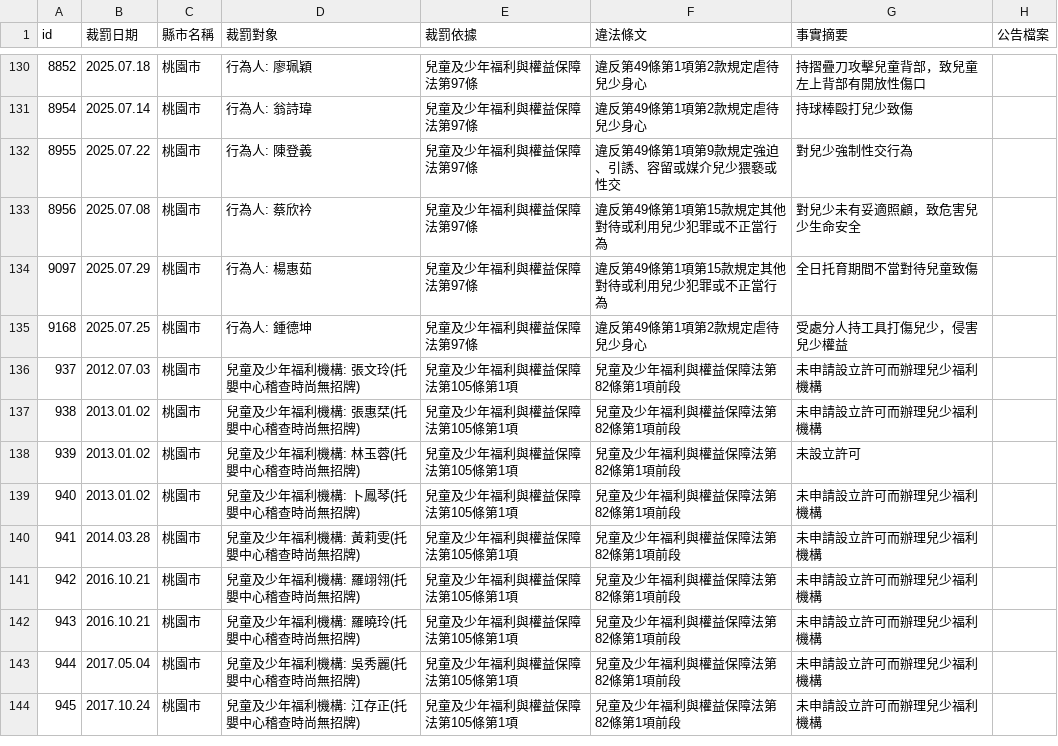
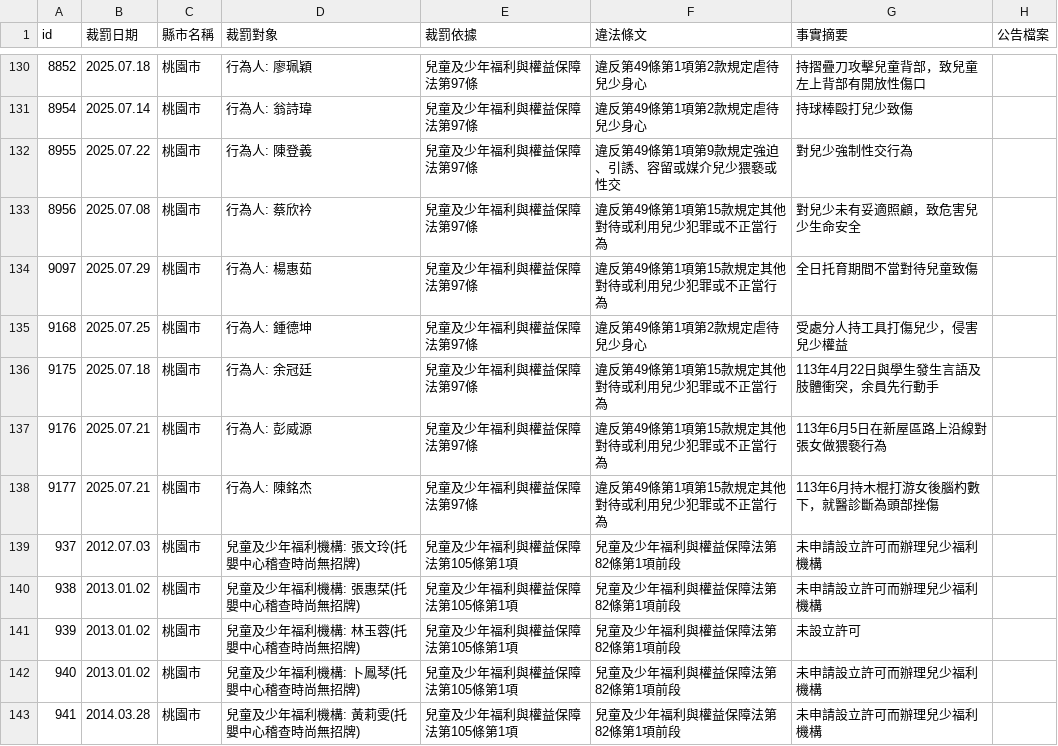
Before and after one commit to kiang/crc.sfaa.gov.tw, a CSV file: data/桃園市.csv, drawn as a sheet; only a part is shown, gaps mark what is left out; the shorter side is filled out with more unchanged rows.

```diff
--- a/data/桃園市.csv
+++ b/data/桃園市.csv
@@ -137,2 +137,5 @@ id,裁罰日期,縣市名稱,裁罰對象,裁罰依據,違法條文,事實摘要
 9168,2025.07.25,桃園市,"行為人: 鍾德坤",兒童及少年福利與權益保障法第97條,違反第49條第1項第2款規定虐待兒少身心,受處分人持工具打傷兒少，侵害兒少權益,
+9175,2025.07.18,桃園市,"行為人: 余冠廷",兒童及少年福利與權益保障法第97條,違反第49條第1項第15款規定其他對待或利用兒少犯罪或不正當行為,113年4月22日與學生發生言語及肢體衝突，余員先行動手,
+9176,2025.07.21,桃園市,"行為人: 彭威源",兒童及少年福利與權益保障法第97條,違反第49條第1項第15款規定其他對待或利用兒少犯罪或不正當行為,113年6月5日在新屋區路上沿線對張女做猥褻行為,
+9177,2025.07.21,桃園市,"行為人: 陳銘杰",兒童及少年福利與權益保障法第97條,違反第49條第1項第15款規定其他對待或利用兒少犯罪或不正當行為,113年6月持木棍打游女後腦杓數下，就醫診斷為頭部挫傷,
 937,2012.07.03,桃園市,"兒童及少年福利機構: 張文玲(托嬰中心稽查時尚無招牌)",兒童及少年福利與權益保障法第105條第1項,兒童及少年福利與權益保障法第82條第1項前段,未申請設立許可而辦理兒少福利機構,
```
Also changed, not shown: data/新竹縣.csv, data/花蓮縣.csv, 14 other files.
